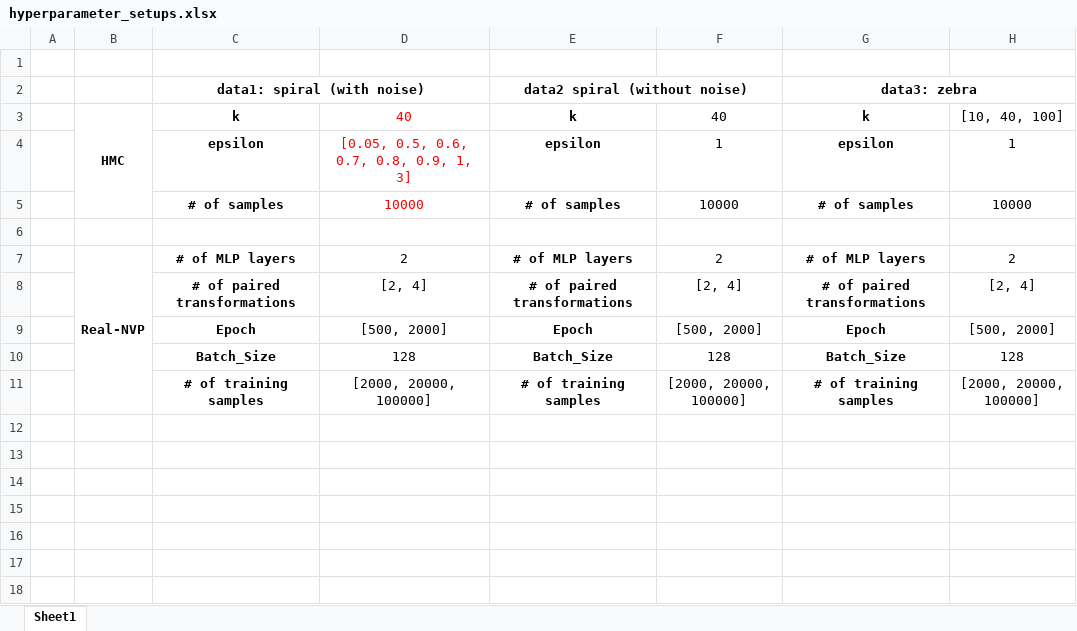
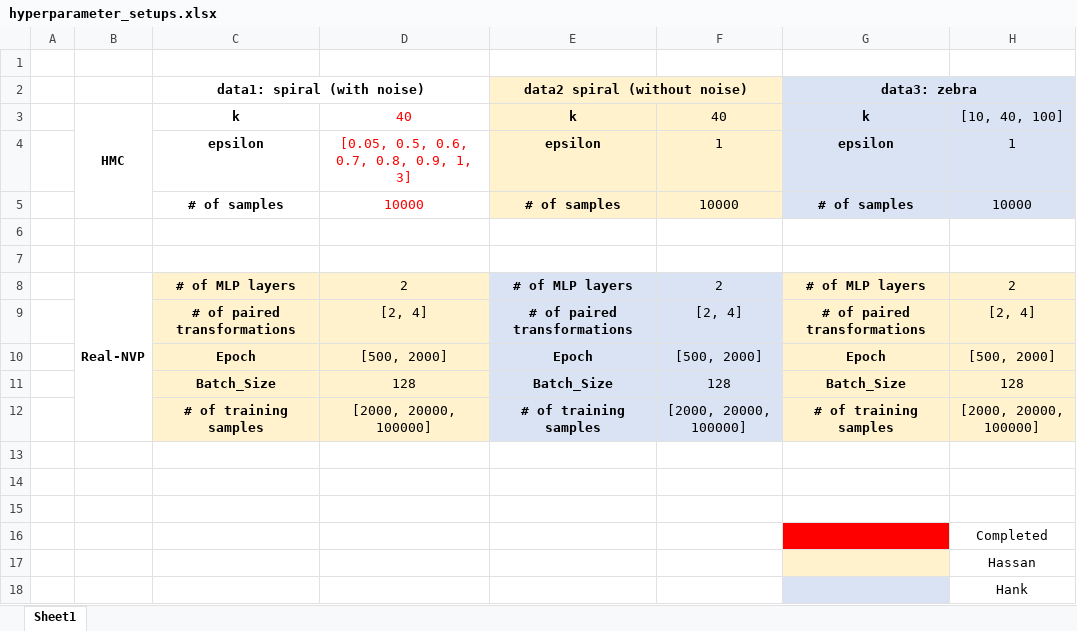
Before and after one commit to hmhamad/CSCI699-HW1, an Excel workbook: sampling/hyperparameter_setups.xlsx, sheet Sheet1, drawn as a sheet; values as stored, in another font and other column widths than the file's, no borders; addresses are those after the commit; the diff names each change by its address in the sheet, - before the commit and + after, or states it on an @@ line.

Commit message:
final experiment setup spreadsheet updated

```diff
--- a/sampling/hyperparameter_setups.xlsx (sheet Sheet1)
+++ b/sampling/hyperparameter_setups.xlsx (sheet Sheet1)
-E2:F5 fill: none
+E2:F5 fill: #FFF2CC
-G2:H5 fill: none
+G2:H5 fill: #DAE3F3
+row 7: (empty)
-C8:D12 fill: none
+C8:D12 fill: #FFF2CC
-E8:F12 fill: none
+E8:F12 fill: #DAE3F3
-G8:H12 fill: none
+G8:H12 fill: #FFF2CC
+row 13: (empty)
+row 14: (empty)
+row 15: (empty)
+row 16:  |  |  |  |  |  |  | Completed
+row 17:  |  |  |  |  |  |  | Hassan
+row 18:  |  |  |  |  |  |  | Hank
```
